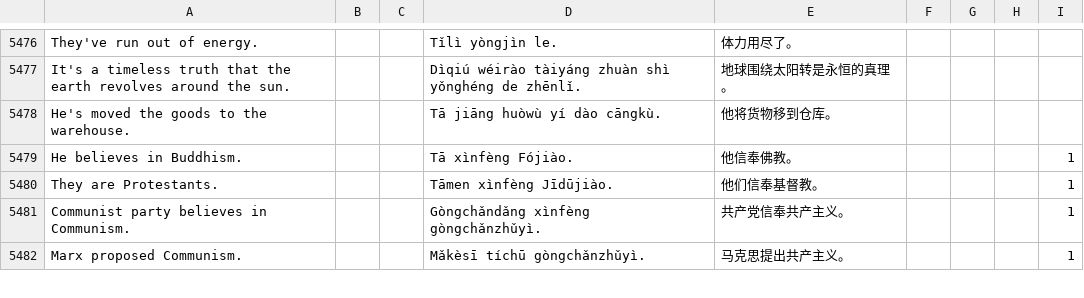
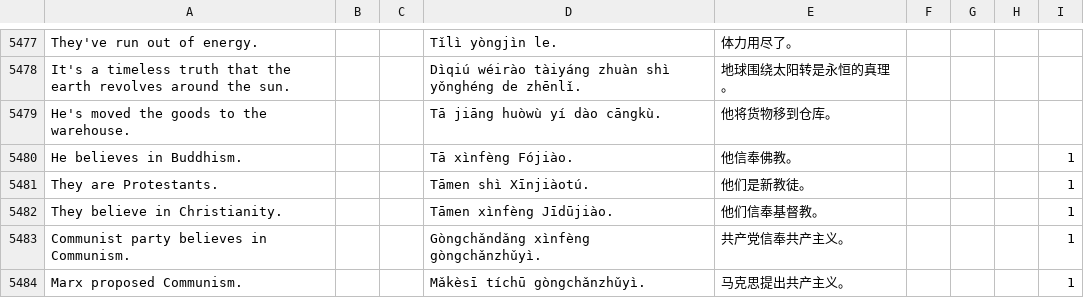
Before and after one commit to jurliyuuri/spoonfed_pekzep, a TSV file: raw/Spoonfed Pekzep - SpoonfedPekzep.tsv, drawn as a sheet; only a part is shown, gaps mark what is left out; the diff covers the shown part only.

```diff
--- a/raw/Spoonfed Pekzep - SpoonfedPekzep.tsv
+++ b/raw/Spoonfed Pekzep - SpoonfedPekzep.tsv
@@ -5479,3 +5480,4 @@ He's moved the goods to the warehouse.			Tā jiāng huòwù yí dào cāngkù.
 He believes in Buddhism.			Tā xìnfèng Fójiào.	他信奉佛教。				1
-They are Protestants.			Tāmen xìnfèng Jīdūjiào.	他们信奉基督教。				1
+They are Protestants.			Tāmen shì Xīnjiàotú.	他们是新教徒。				1
+They believe in Christianity.			Tāmen xìnfèng Jīdūjiào.	他们信奉基督教。				1
 Communist party believes in Communism.			Gòngchǎndǎng xìnfèng gòngchǎnzhǔyì.	共产党信奉共产主义。				1
```
Also changed, not shown: 8 added rows, 7 removed rows and 27 edited cells elsewhere in this file, docs/raw.tsv, raw/Spoonfed Pekzep - 語彙整理（超草案）.tsv, 12 other files.
